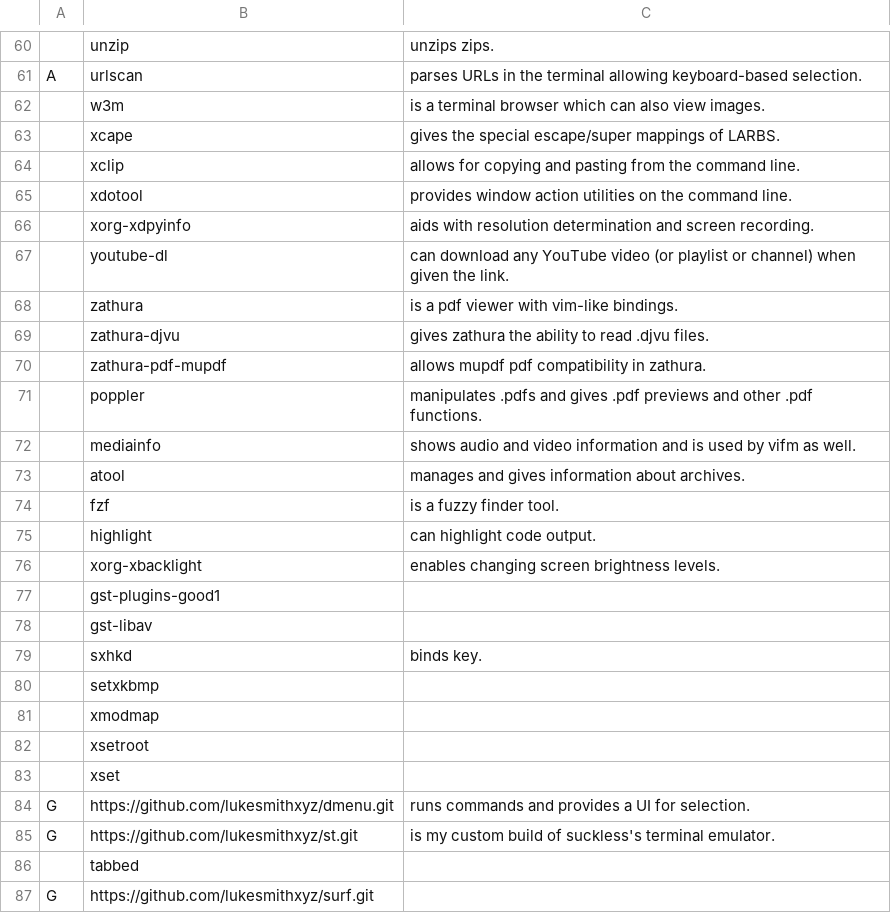
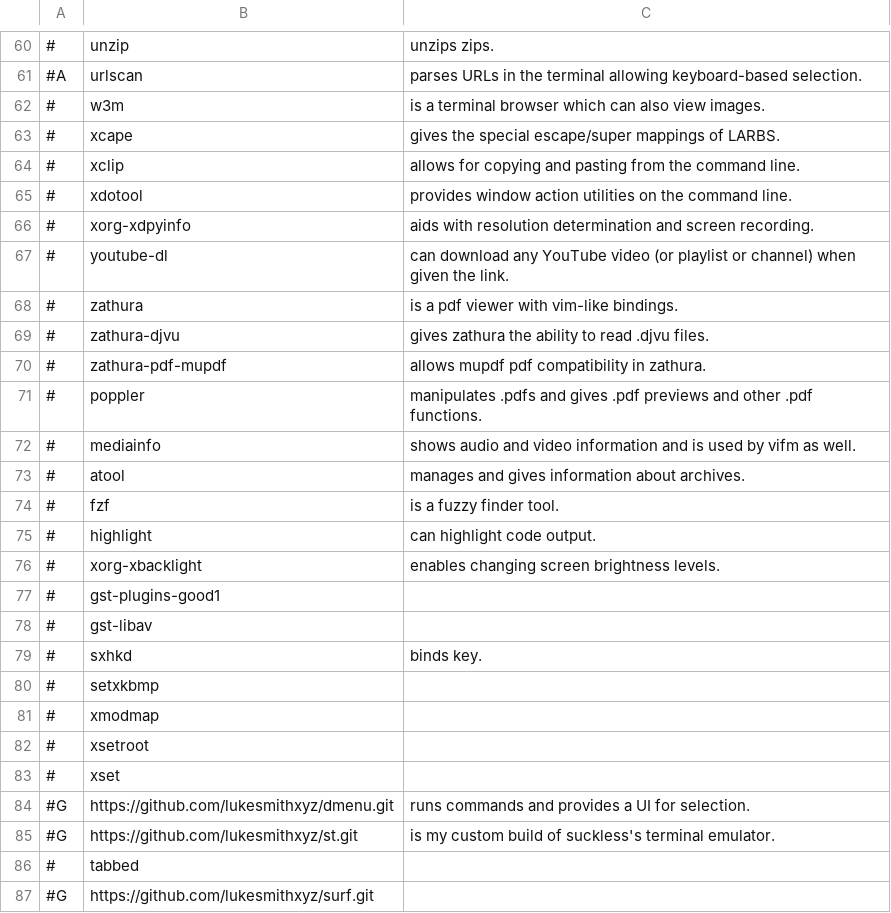
Before and after one commit to cptfinch/LARBS, a CSV file: archi3-cfinch/progs.csv, drawn as a sheet; only a part is shown, gaps mark what is left out; the diff covers the shown part only; the diff names each change by its address in the sheet, - before the commit and + after, or states it on an @@ line.

```diff
--- a/archi3-cfinch/progs.csv
+++ b/archi3-cfinch/progs.csv
-A60: (empty)
+A60: #
-A61: A
+A61: #A
-A62:A83: (empty)
+A62:A83: #
-A84:A85: G
+A84:A85: #G
-A86: (empty)
+A86: #
-A87: G
+A87: #G
```
Also changed, not shown: 63 edited cells elsewhere in this file.
